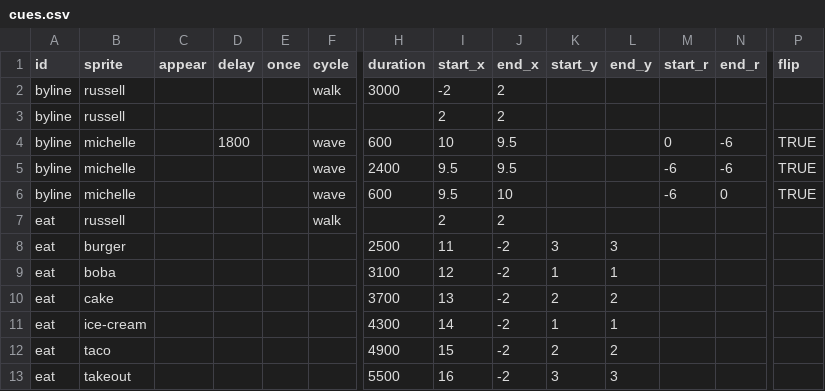
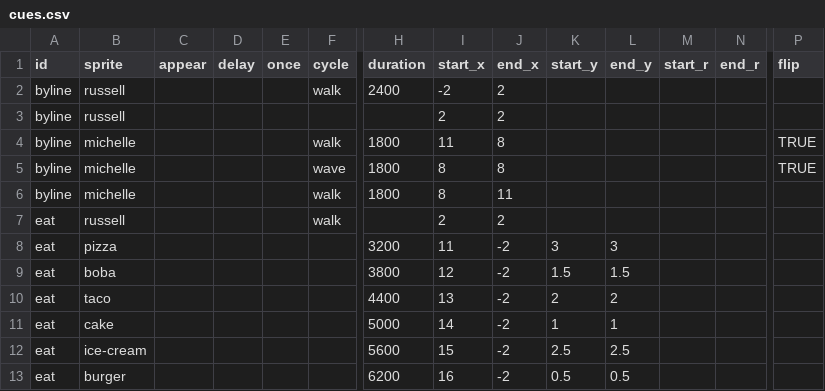
Before and after one commit to the-pudding/sesame, a CSV file: src/data/cues.csv, drawn as a sheet; only a part is shown, gaps mark what is left out; removed rows and columns are numbered as before the commit, all else as after; rows hold the shown columns only; the diff covers the shown part only; the diff names each change by its address in the sheet, - before the commit and + after, or states it on an @@ line.

```diff
--- a/src/data/cues.csv
+++ b/src/data/cues.csv
-H2 (duration): 3000
+H2 (duration): 2400
-row 4: byline | michelle |  | 1800 |  | wave | 600 | 10 | 9.5 |  |  | 0 | -6 | TRUE
-F4 (cycle): wave
+F4 (cycle): walk
-H4 (duration): 2400
+H4 (duration): 1800
-I4 (start_x): 9.5
+I4 (start_x): 11
-J4 (end_x): 9.5
+J4 (end_x): 8
-M4:M5 (start_r): -6
+M4:M5 (start_r): (empty)
-N4 (end_r): -6
+N4 (end_r): (empty)
-H5 (duration): 600
+H5 (duration): 1800
-I5 (start_x): 9.5
+I5 (start_x): 8
-J5 (end_x): 10
+J5 (end_x): 8
-N5 (end_r): 0
+N5 (end_r): (empty)
+row 6: byline | michelle |  |  |  | walk | 1800 | 8 | 11
-B8 (sprite): burger
+B8 (sprite): pizza
-H8 (duration): 2500
+H8 (duration): 3200
-H9 (duration): 3100
+H9 (duration): 3800
-K9 (start_y): 1
+K9 (start_y): 1.5
-L9 (end_y): 1
+L9 (end_y): 1.5
-B10 (sprite): cake
+B10 (sprite): taco
-H10 (duration): 3700
+H10 (duration): 4400
-B11 (sprite): ice-cream
+B11 (sprite): cake
-H11 (duration): 4300
+H11 (duration): 5000
-B12 (sprite): taco
+B12 (sprite): ice-cream
-H12 (duration): 4900
+H12 (duration): 5600
-K12 (start_y): 2
+K12 (start_y): 2.5
-L12 (end_y): 2
+L12 (end_y): 2.5
-B13 (sprite): takeout
+B13 (sprite): burger
-H13 (duration): 5500
+H13 (duration): 6200
-K13 (start_y): 3
+K13 (start_y): 0.5
-L13 (end_y): 3
+L13 (end_y): 0.5
```
Also changed, not shown: 4 edited cells elsewhere in this file, 11 other files.
